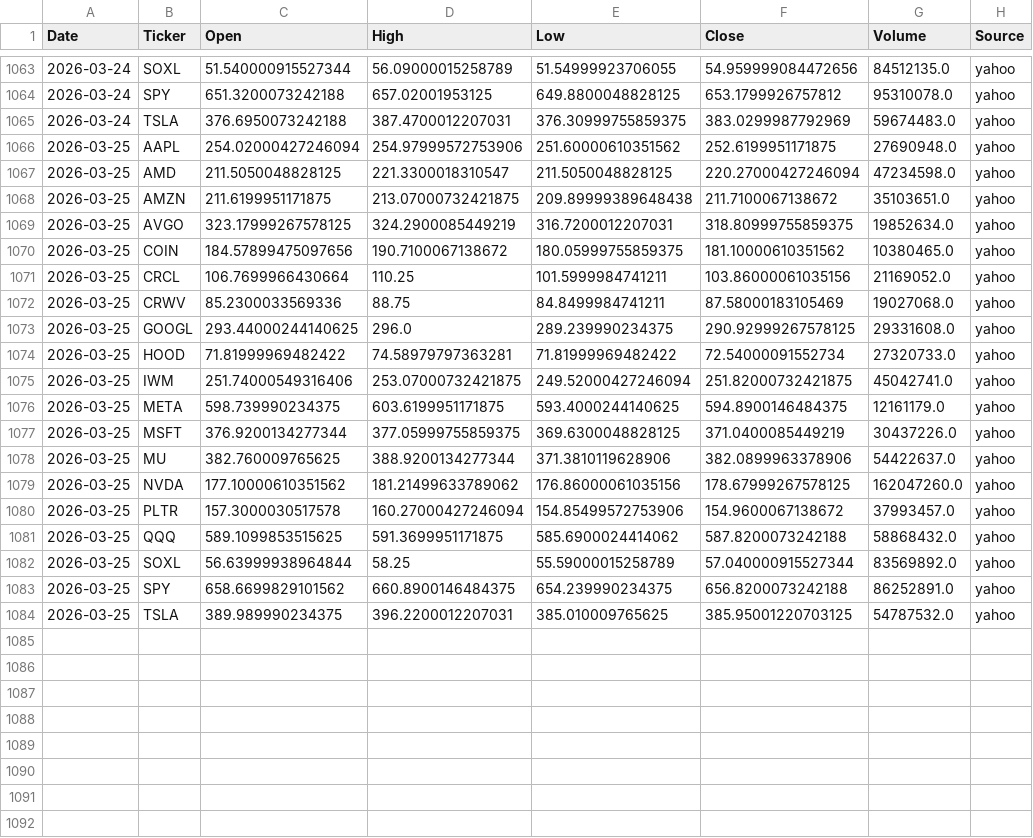
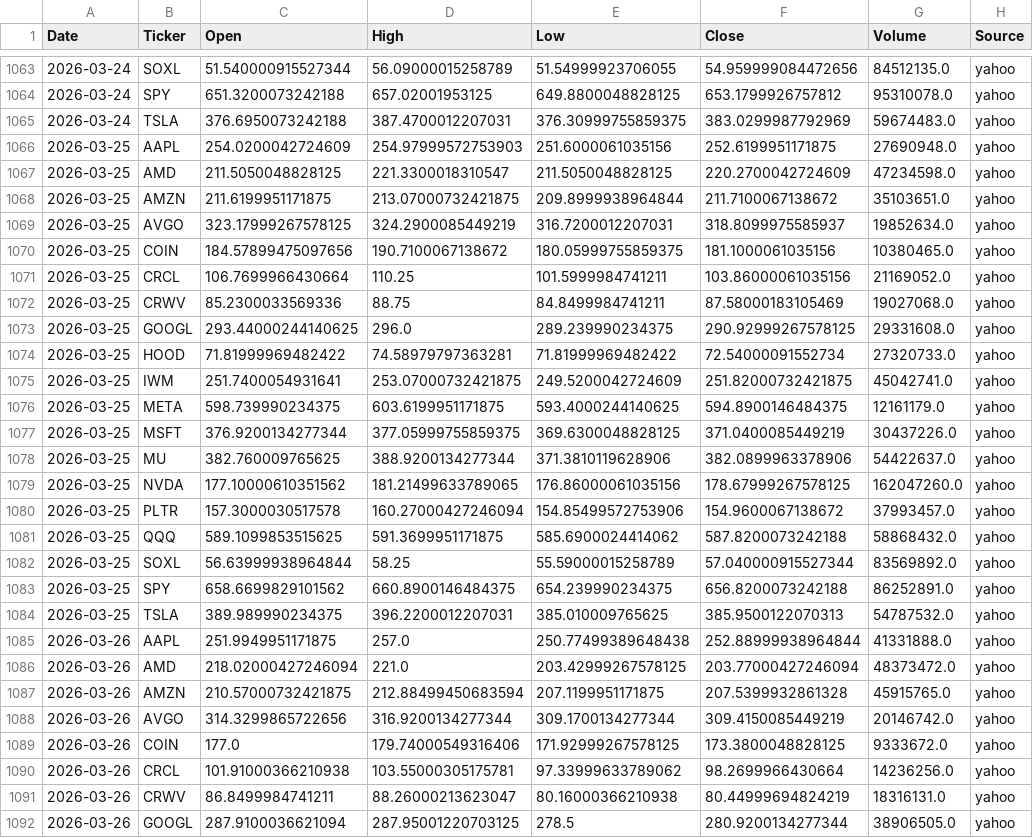
Before and after one commit to Frankyyyyyyyyyy/KDJ-Pattern-Scanner_V3, a CSV file: price_cache/prices_2026.csv, drawn as a sheet; only a part is shown, gaps mark what is left out; the diff covers the shown part only.

```diff
--- a/price_cache/prices_2026.csv
+++ b/price_cache/prices_2026.csv
@@ -1065,7 +1065,7 @@
 2026-03-24,TSLA,376.6950073242188,387.4700012207031,376.30999755859375,383.0299987792969,59674483.0,yahoo
-2026-03-25,AAPL,254.02000427246094,254.97999572753906,251.60000610351562,252.6199951171875,27690948.0,yahoo
-2026-03-25,AMD,211.5050048828125,221.3300018310547,211.5050048828125,220.27000427246094,47234598.0,yahoo
-2026-03-25,AMZN,211.6199951171875,213.07000732421875,209.89999389648438,211.7100067138672,35103651.0,yahoo
-2026-03-25,AVGO,323.17999267578125,324.2900085449219,316.7200012207031,318.80999755859375,19852634.0,yahoo
-2026-03-25,COIN,184.57899475097656,190.7100067138672,180.05999755859375,181.10000610351562,10380465.0,yahoo
+2026-03-25,AAPL,254.0200042724609,254.97999572753903,251.6000061035156,252.6199951171875,27690948.0,yahoo
+2026-03-25,AMD,211.5050048828125,221.3300018310547,211.5050048828125,220.2700042724609,47234598.0,yahoo
+2026-03-25,AMZN,211.6199951171875,213.07000732421875,209.8999938964844,211.7100067138672,35103651.0,yahoo
+2026-03-25,AVGO,323.17999267578125,324.2900085449219,316.7200012207031,318.8099975585937,19852634.0,yahoo
+2026-03-25,COIN,184.57899475097656,190.7100067138672,180.05999755859375,181.1000061035156,10380465.0,yahoo
 2026-03-25,CRCL,106.7699966430664,110.25,101.5999984741211,103.86000061035156,21169052.0,yahoo
@@ -1074,3 +1074,3 @@
 2026-03-25,HOOD,71.81999969482422,74.58979797363281,71.81999969482422,72.54000091552734,27320733.0,yahoo
-2026-03-25,IWM,251.74000549316406,253.07000732421875,249.52000427246094,251.82000732421875,45042741.0,yahoo
+2026-03-25,IWM,251.7400054931641,253.07000732421875,249.5200042724609,251.82000732421875,45042741.0,yahoo
 2026-03-25,META,598.739990234375,603.6199951171875,593.4000244140625,594.8900146484375,12161179.0,yahoo
@@ -1078,3 +1078,3 @@
 2026-03-25,MU,382.760009765625,388.9200134277344,371.3810119628906,382.0899963378906,54422637.0,yahoo
-2026-03-25,NVDA,177.10000610351562,181.21499633789062,176.86000061035156,178.67999267578125,162047260.0,yahoo
+2026-03-25,NVDA,177.10000610351562,181.21499633789065,176.86000061035156,178.67999267578125,162047260.0,yahoo
 2026-03-25,PLTR,157.3000030517578,160.27000427246094,154.85499572753906,154.9600067138672,37993457.0,yahoo
@@ -1083,2 +1083,10 @@
 2026-03-25,SPY,658.6699829101562,660.8900146484375,654.239990234375,656.8200073242188,86252891.0,yahoo
-2026-03-25,TSLA,389.989990234375,396.2200012207031,385.010009765625,385.95001220703125,54787532.0,yahoo
+2026-03-25,TSLA,389.989990234375,396.2200012207031,385.010009765625,385.9500122070313,54787532.0,yahoo
+2026-03-26,AAPL,251.9949951171875,257.0,250.77499389648438,252.88999938964844,41331888.0,yahoo
+2026-03-26,AMD,218.02000427246094,221.0,203.42999267578125,203.77000427246094,48373472.0,yahoo
+2026-03-26,AMZN,210.57000732421875,212.88499450683594,207.1199951171875,207.5399932861328,45915765.0,yahoo
+2026-03-26,AVGO,314.3299865722656,316.9200134277344,309.1700134277344,309.4150085449219,20146742.0,yahoo
+2026-03-26,COIN,177.0,179.74000549316406,171.92999267578125,173.3800048828125,9333672.0,yahoo
+2026-03-26,CRCL,101.91000366210938,103.55000305175781,97.33999633789062,98.2699966430664,14236256.0,yahoo
+2026-03-26,CRWV,86.8499984741211,88.26000213623047,80.16000366210938,80.44999694824219,18316131.0,yahoo
+2026-03-26,GOOGL,287.9100036621094,287.95001220703125,278.5,280.9200134277344,38906505.0,yahoo
```
Also changed, not shown: 11 added rows and 4 edited cells elsewhere in this file, signals_2026Q1.csv, signals_latest.csv.
